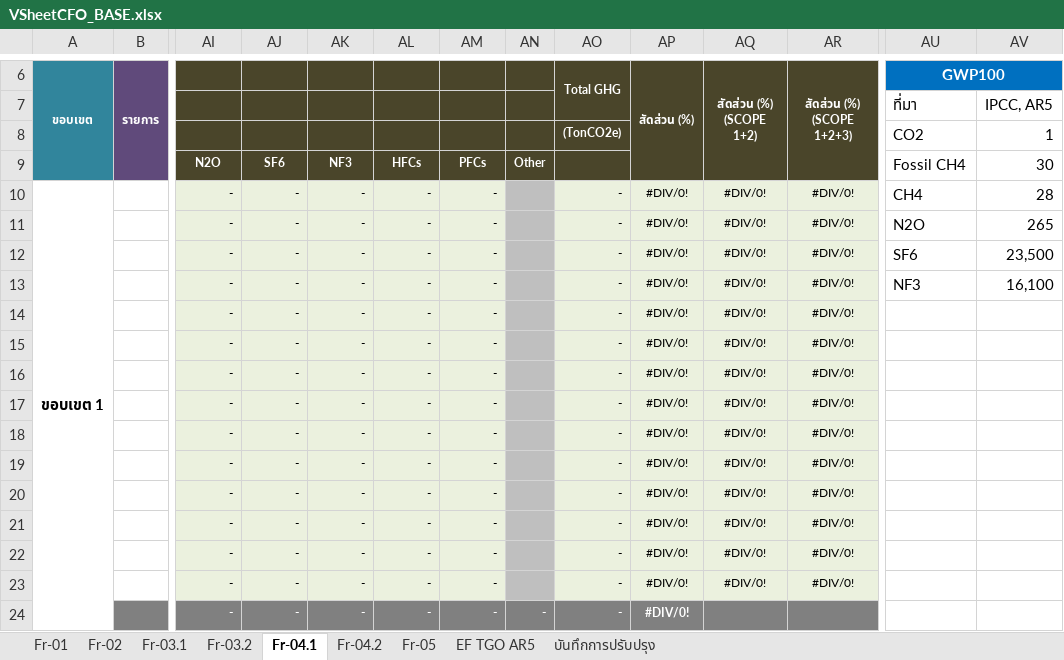
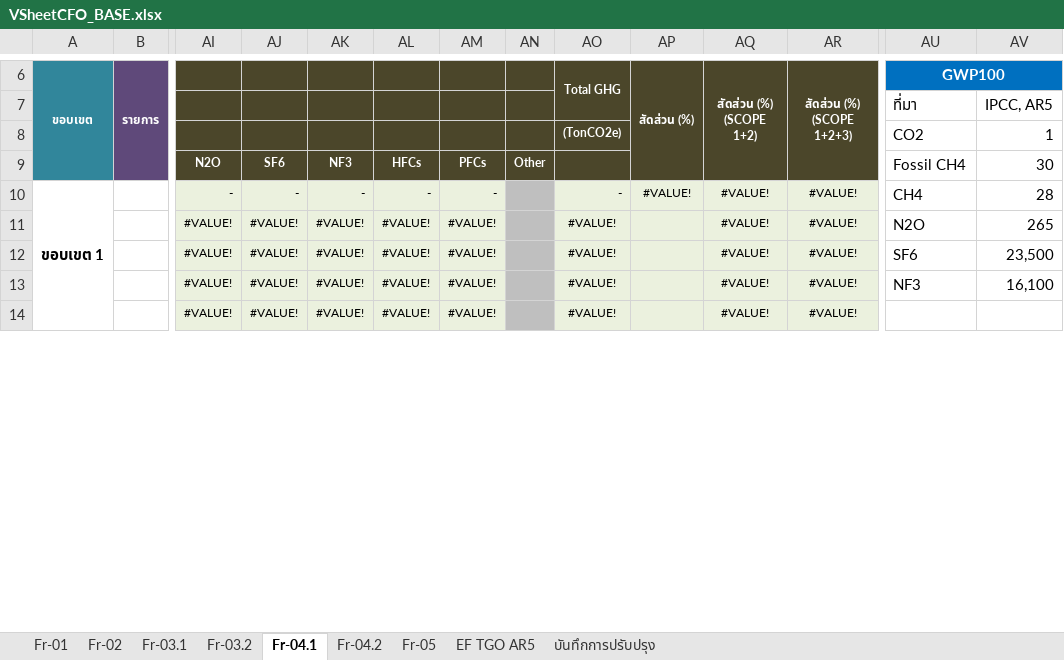
Before and after one commit to toranong301/X-Panel, an Excel workbook: frontend/src/assets/templates/mbax/VSheetCFO_BASE.xlsx, sheet Fr-04.1, drawn as a sheet; only a part is shown, gaps mark what is left out; values as stored, in another font and other column widths than the file's, no borders; removed rows and columns are numbered as before the commit, all else as after; rows hold the shown columns only; the diff covers the shown part only; the diff names each change by its address in the sheet, - before the commit and + after, or states it on an @@ line.

Commit message:
Base_Full_VSheetCFO_BASE-07012569

```diff
--- a/frontend/src/assets/templates/mbax/VSheetCFO_BASE.xlsx (sheet Fr-04.1)
+++ b/frontend/src/assets/templates/mbax/VSheetCFO_BASE.xlsx (sheet Fr-04.1)
-AP10 (สัดส่วน (%)): #DIV/0!
+AP10 (สัดส่วน (%)): #VALUE!
-AQ10 (สัดส่วน (%) (SCOPE 1+2)): #DIV/0!
+AQ10 (สัดส่วน (%) (SCOPE 1+2)): #VALUE!
-AR10 (สัดส่วน (%) (SCOPE 1+2+3)): #DIV/0!
+AR10 (สัดส่วน (%) (SCOPE 1+2+3)): #VALUE!
-row 11:  |  | - | - | - | - | - |  | - | #DIV/0! | #DIV/0! | #DIV/0! | N2O | 265
-row 12:  |  | - | - | - | - | - |  | - | #DIV/0! | #DIV/0! | #DIV/0! | SF6 | 23,500
-row 13:  |  | - | - | - | - | - |  | - | #DIV/0! | #DIV/0! | #DIV/0! | NF3 | 16,100
-row 14:  |  | - | - | - | - | - |  | - | #DIV/0! | #DIV/0! | #DIV/0!
-row 15:  |  | - | - | - | - | - |  | - | #DIV/0! | #DIV/0! | #DIV/0!
-row 16:  |  | - | - | - | - | - |  | - | #DIV/0! | #DIV/0! | #DIV/0!
-row 17:  |  | - | - | - | - | - |  | - | #DIV/0! | #DIV/0! | #DIV/0!
-row 18:  |  | - | - | - | - | - |  | - | #DIV/0! | #DIV/0! | #DIV/0!
-row 19:  |  | - | - | - | - | - |  | - | #DIV/0! | #DIV/0! | #DIV/0!
-row 20:  |  | - | - | - | - | - |  | - | #DIV/0! | #DIV/0! | #DIV/0!
-row 21:  |  | - | - | - | - | - |  | - | #DIV/0! | #DIV/0! | #DIV/0!
-row 22:  |  | - | - | - | - | - |  | - | #DIV/0! | #DIV/0! | #DIV/0!
-row 23:  |  | - | - | - | - | - |  | - | #DIV/0! | #DIV/0! | #DIV/0!
-row 24:  |  | - | - | - | - | - | - | - | #DIV/0!
+row 11:  |  | #VALUE! | #VALUE! | #VALUE! | #VALUE! | #VALUE! |  | #VALUE! |  | #VALUE! | #VALUE! | N2O | 265
+row 12:  |  | #VALUE! | #VALUE! | #VALUE! | #VALUE! | #VALUE! |  | #VALUE! |  | #VALUE! | #VALUE! | SF6 | 23,500
+row 13:  |  | #VALUE! | #VALUE! | #VALUE! | #VALUE! | #VALUE! |  | #VALUE! |  | #VALUE! | #VALUE! | NF3 | 16,100
+row 14:  |  | #VALUE! | #VALUE! | #VALUE! | #VALUE! | #VALUE! |  | #VALUE! |  | #VALUE! | #VALUE!
```
Also changed, not shown: 13 added rows, 3 removed rows and 13 edited cells elsewhere in this sheet, sheet Fr-05, charts or pictures, shared/templates/mbax/VSheetCFO_BASE.xlsx, 18 other files.
